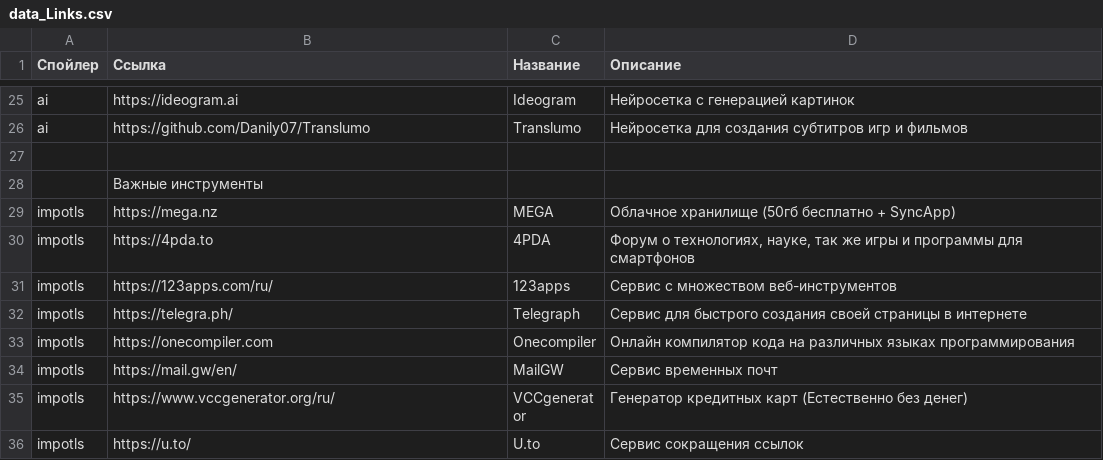
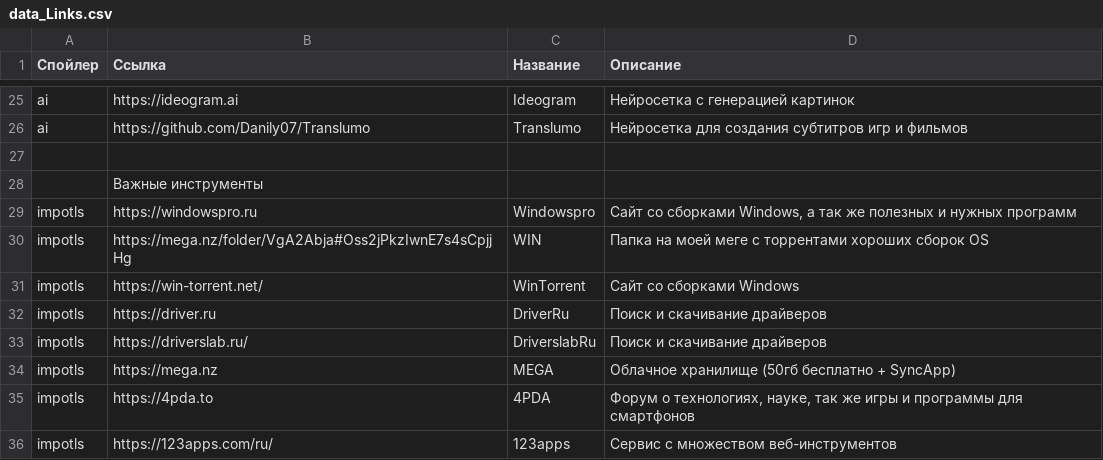
Before and after one commit to app8ook/app8ook.github.io, a CSV file: data/data_Links.csv, drawn as a sheet; only a part is shown, gaps mark what is left out; the shorter side is filled out with more unchanged rows.

Commit message:
modified:   Android.html modified:   Games.html modified:   Info.html modified:   Links.html modified:   Stop.html modified:   Windows.html modified:   data/data_Links.csv modified:   data/data_Windows.csv modified:   data/script.js modified:   data/style.css modified:   index.html

```diff
--- a/data/data_Links.csv
+++ b/data/data_Links.csv
@@ -28,2 +28,7 @@ ai;https://github.com/Danily07/Translumo;Translumo;Нейросетка для
 ;Важные инструменты;;
+impotls;https://windowspro.ru;Windowspro;Сайт со сборками Windows, а так же полезных и нужных программ
+impotls;https://mega.nz/folder/VgA2Abja#Oss2jPkzIwnE7s4sCpjjHg;WIN;Папка на моей меге с торрентами хороших сборок OS
+impotls;https://win-torrent.net/;WinTorrent;Сайт со сборками Windows
+impotls;https://driver.ru;DriverRu;Поиск и скачивание драйверов
+impotls;https://driverslab.ru/;DriverslabRu;Поиск и скачивание драйверов
 impotls;https://mega.nz;MEGA;Облачное хранилище (50гб бесплатно + SyncApp)
```
Also changed, not shown: data/data_Windows.csv, 9 other files.
